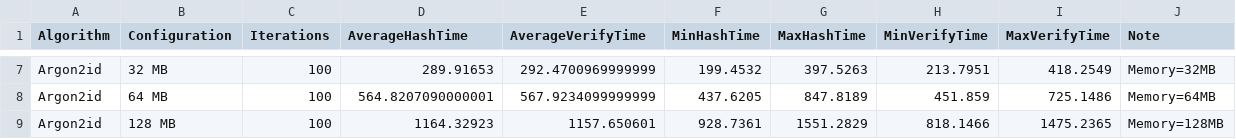
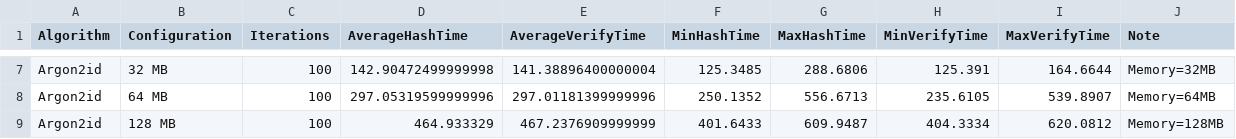
Before and after one commit to DuyPham-2006/NHOM-7_BTL-ATBMTT, a CSV file: Output/benchmark.csv, drawn as a sheet; only a part is shown, gaps mark what is left out; the diff covers the shown part only; the diff names each change by its address in the sheet, - before the commit and + after, or states it on an @@ line.

```diff
--- a/Output/benchmark.csv
+++ b/Output/benchmark.csv
-D7 (AverageHashTime): 289.91653
+D7 (AverageHashTime): 142.90472499999998
-E7 (AverageVerifyTime): 292.4700969999999
+E7 (AverageVerifyTime): 141.38896400000004
-F7 (MinHashTime): 199.4532
+F7 (MinHashTime): 125.3485
-G7 (MaxHashTime): 397.5263
+G7 (MaxHashTime): 288.6806
-H7 (MinVerifyTime): 213.7951
+H7 (MinVerifyTime): 125.391
-I7 (MaxVerifyTime): 418.2549
+I7 (MaxVerifyTime): 164.6644
-D8 (AverageHashTime): 564.8207090000001
+D8 (AverageHashTime): 297.05319599999996
-E8 (AverageVerifyTime): 567.9234099999999
+E8 (AverageVerifyTime): 297.01181399999996
-F8 (MinHashTime): 437.6205
+F8 (MinHashTime): 250.1352
-G8 (MaxHashTime): 847.8189
+G8 (MaxHashTime): 556.6713
-H8 (MinVerifyTime): 451.859
+H8 (MinVerifyTime): 235.6105
-I8 (MaxVerifyTime): 725.1486
+I8 (MaxVerifyTime): 539.8907
-D9 (AverageHashTime): 1164.32923
+D9 (AverageHashTime): 464.933329
-E9 (AverageVerifyTime): 1157.650601
+E9 (AverageVerifyTime): 467.2376909999999
-F9 (MinHashTime): 928.7361
+F9 (MinHashTime): 401.6433
-G9 (MaxHashTime): 1551.2829
+G9 (MaxHashTime): 609.9487
-H9 (MinVerifyTime): 818.1466
+H9 (MinVerifyTime): 404.3334
-I9 (MaxVerifyTime): 1475.2365
+I9 (MaxVerifyTime): 620.0812
```
Also changed, not shown: 30 edited cells elsewhere in this file, 14 other files.
